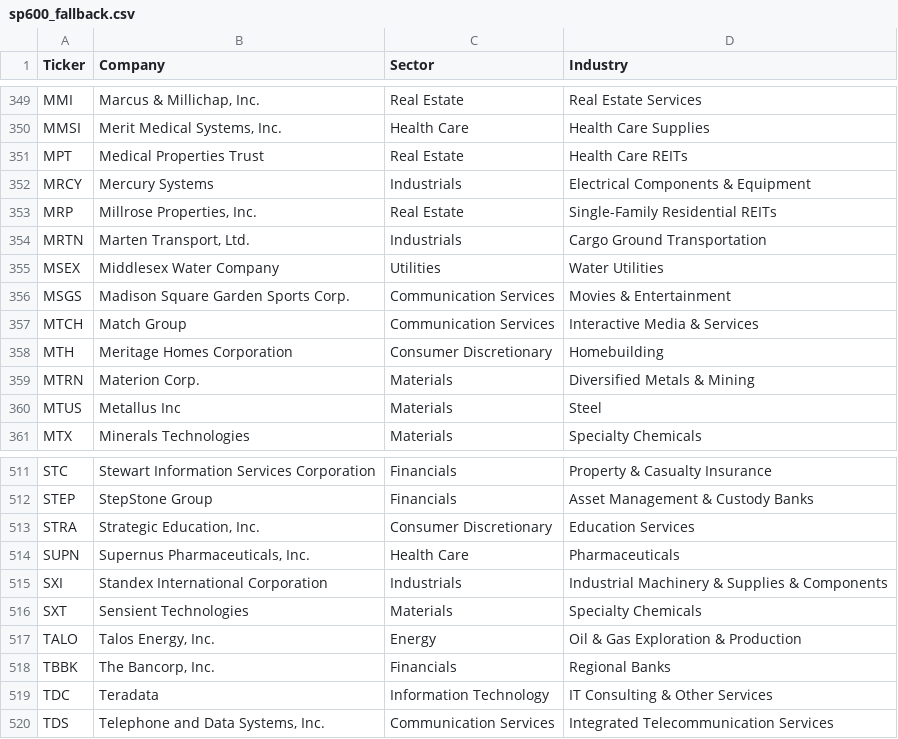
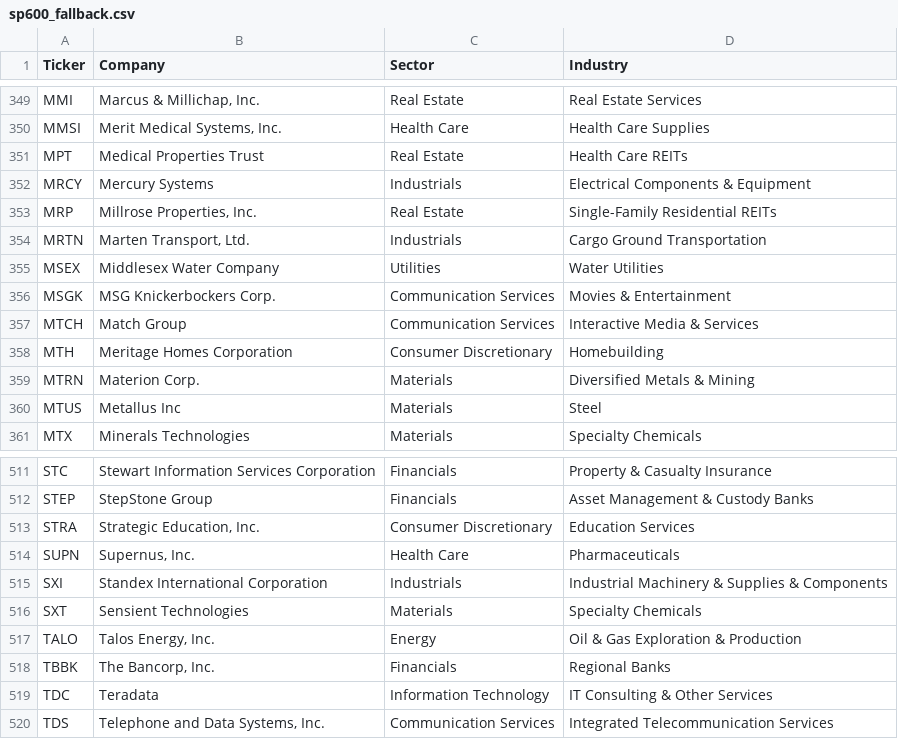
Before and after one commit to amardani05/IMA-PCA, a CSV file: data/sp600_fallback.csv, drawn as a sheet; only a part is shown, gaps mark what is left out.

```diff
--- a/data/sp600_fallback.csv
+++ b/data/sp600_fallback.csv
@@ -355,3 +355,3 @@ MRTN,"Marten Transport, Ltd.",Industrials,Cargo Ground Transportation
 MSEX,Middlesex Water Company,Utilities,Water Utilities
-MSGS,Madison Square Garden Sports Corp.,Communication Services,Movies & Entertainment
+MSGK,MSG Knickerbockers Corp.,Communication Services,Movies & Entertainment
 MTCH,Match Group,Communication Services,Interactive Media & Services
@@ -513,3 +513,3 @@ STEP,StepStone Group,Financials,Asset Management & Custody Banks
 STRA,"Strategic Education, Inc.",Consumer Discretionary,Education Services
-SUPN,"Supernus Pharmaceuticals, Inc.",Health Care,Pharmaceuticals
+SUPN,"Supernus, Inc.",Health Care,Pharmaceuticals
 SXI,Standex International Corporation,Industrials,Industrial Machinery & Supplies & Components
```
Also changed, not shown: 28 other files.
